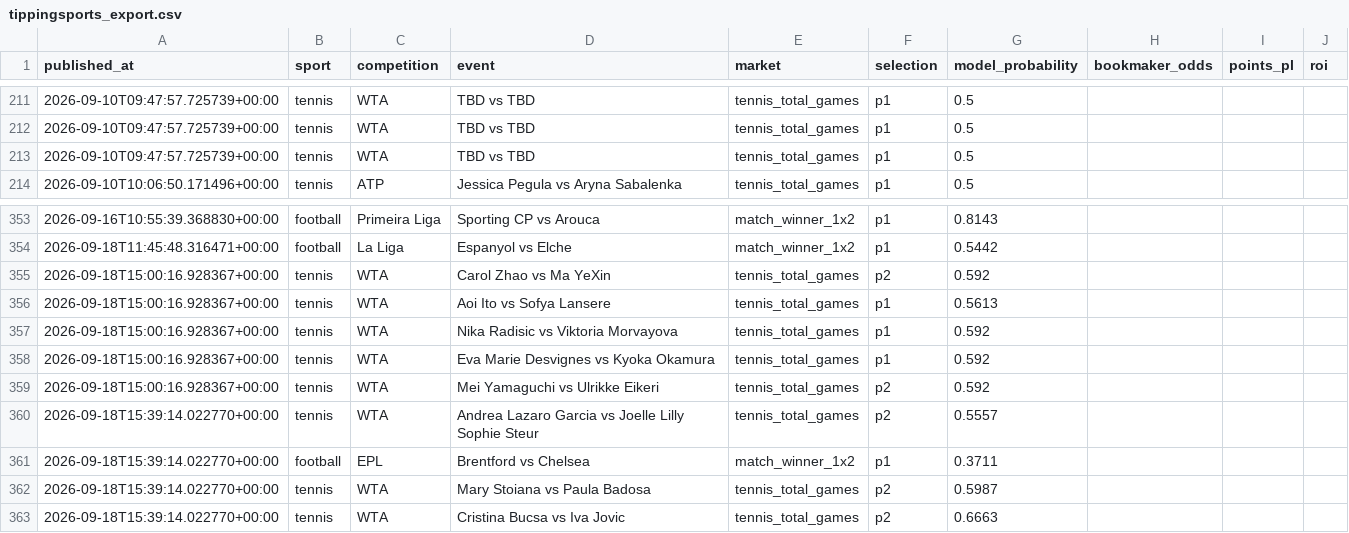
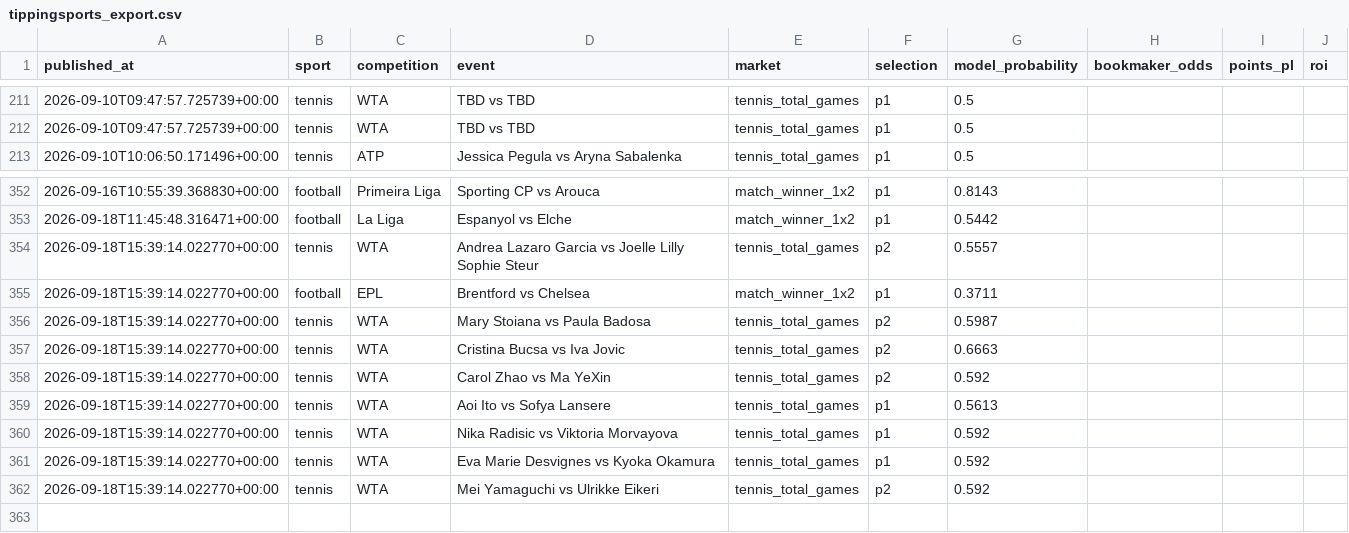
Before and after one commit to topboyasian-stack/match-signal, a CSV file: data/tippingsports_export.csv, drawn as a sheet; only a part is shown, gaps mark what is left out.

```diff
--- a/data/tippingsports_export.csv
+++ b/data/tippingsports_export.csv
@@ -212,3 +212,2 @@ published_at,sport,competition,event,market,selection,model_probability,bookmake
 2026-09-10T09:47:57.725739+00:00,tennis,WTA,TBD vs TBD,tennis_total_games,p1,0.5,,,
-2026-09-10T09:47:57.725739+00:00,tennis,WTA,TBD vs TBD,tennis_total_games,p1,0.5,,,
 2026-09-10T10:06:50.171496+00:00,tennis,ATP,Jessica Pegula vs Aryna Sabalenka,tennis_total_games,p1,0.5,,,
@@ -354,7 +353,2 @@ published_at,sport,competition,event,market,selection,model_probability,bookmake
 2026-09-18T11:45:48.316471+00:00,football,La Liga,Espanyol vs Elche,match_winner_1x2,p1,0.5442,,,
-2026-09-18T15:00:16.928367+00:00,tennis,WTA,Carol Zhao vs Ma YeXin,tennis_total_games,p2,0.592,,,
-2026-09-18T15:00:16.928367+00:00,tennis,WTA,Aoi Ito vs Sofya Lansere,tennis_total_games,p1,0.5613,,,
-2026-09-18T15:00:16.928367+00:00,tennis,WTA,Nika Radisic vs Viktoria Morvayova,tennis_total_games,p1,0.592,,,
-2026-09-18T15:00:16.928367+00:00,tennis,WTA,Eva Marie Desvignes vs Kyoka Okamura,tennis_total_games,p1,0.592,,,
-2026-09-18T15:00:16.928367+00:00,tennis,WTA,Mei Yamaguchi vs Ulrikke Eikeri,tennis_total_games,p2,0.592,,,
 2026-09-18T15:39:14.022770+00:00,tennis,WTA,Andrea Lazaro Garcia vs Joelle Lilly Sophie Steur,tennis_total_games,p2,0.5557,,,
@@ -363 +357,6 @@ published_at,sport,competition,event,market,selection,model_probability,bookmake
 2026-09-18T15:39:14.022770+00:00,tennis,WTA,Cristina Bucsa vs Iva Jovic,tennis_total_games,p2,0.6663,,,
+2026-09-18T15:39:14.022770+00:00,tennis,WTA,Carol Zhao vs Ma YeXin,tennis_total_games,p2,0.592,,,
+2026-09-18T15:39:14.022770+00:00,tennis,WTA,Aoi Ito vs Sofya Lansere,tennis_total_games,p1,0.5613,,,
+2026-09-18T15:39:14.022770+00:00,tennis,WTA,Nika Radisic vs Viktoria Morvayova,tennis_total_games,p1,0.592,,,
+2026-09-18T15:39:14.022770+00:00,tennis,WTA,Eva Marie Desvignes vs Kyoka Okamura,tennis_total_games,p1,0.592,,,
+2026-09-18T15:39:14.022770+00:00,tennis,WTA,Mei Yamaguchi vs Ulrikke Eikeri,tennis_total_games,p2,0.592,,,
```
Also changed, not shown: 3 other files.
